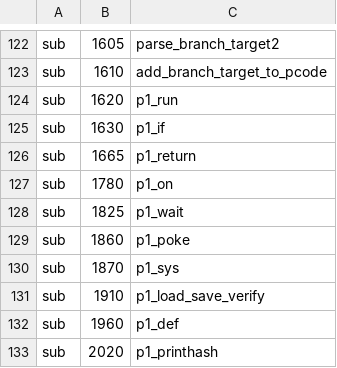
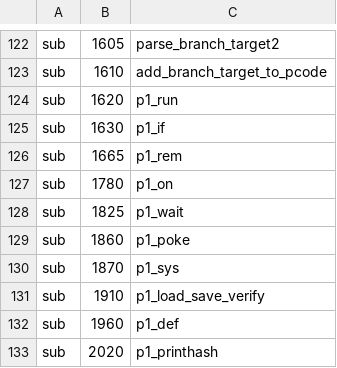
Before and after one commit to c1570/Reblitz64, a CSV file: docs/labels.csv, drawn as a sheet; only a part is shown, gaps mark what is left out.

```diff
--- a/docs/labels.csv
+++ b/docs/labels.csv
@@ -125,3 +125,3 @@ sub,1620,p1_run
 sub,1630,p1_if
-sub,1665,p1_return
+sub,1665,p1_rem
 sub,1780,p1_on
```
Also changed, not shown: 2 other files.
